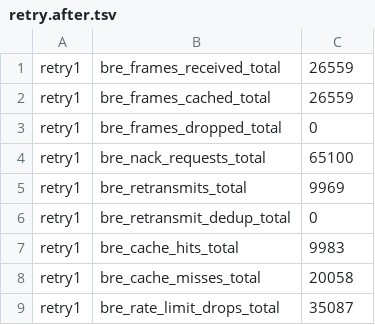
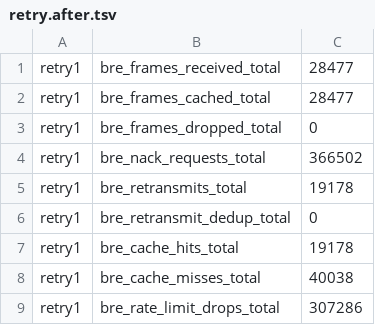
Before and after one commit to lightwebinc/bitcoin-multicast-test, a TSV file: scenarios/99-nack-retransmit/retry.after.tsv, drawn as a sheet.

```diff
--- a/scenarios/99-nack-retransmit/retry.after.tsv
+++ b/scenarios/99-nack-retransmit/retry.after.tsv
@@ -1,9 +1,9 @@
-retry1	bre_frames_received_total	26559
-retry1	bre_frames_cached_total	26559
+retry1	bre_frames_received_total	28477
+retry1	bre_frames_cached_total	28477
 retry1	bre_frames_dropped_total	0
-retry1	bre_nack_requests_total	65100
-retry1	bre_retransmits_total	9969
+retry1	bre_nack_requests_total	366502
+retry1	bre_retransmits_total	19178
 retry1	bre_retransmit_dedup_total	0
-retry1	bre_cache_hits_total	9983
-retry1	bre_cache_misses_total	20058
-retry1	bre_rate_limit_drops_total	35087
+retry1	bre_cache_hits_total	19178
+retry1	bre_cache_misses_total	40038
+retry1	bre_rate_limit_drops_total	307286
```
Also changed, not shown: scenarios/99-nack-retransmit/metrics.after.tsv, scenarios/99-nack-retransmit/metrics.before.tsv, 1 other file.
